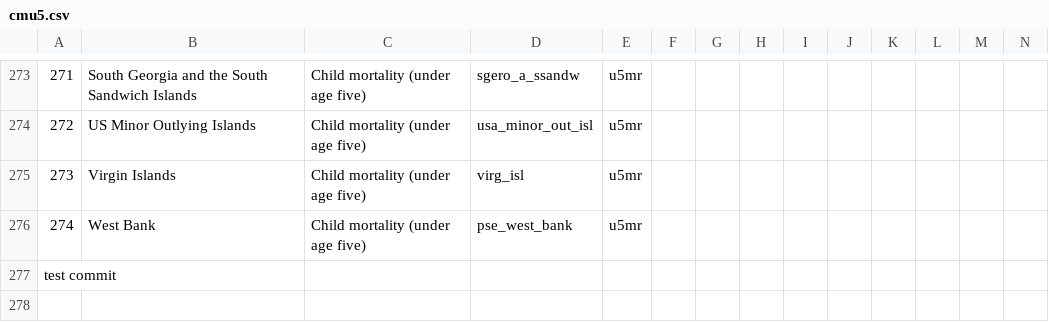
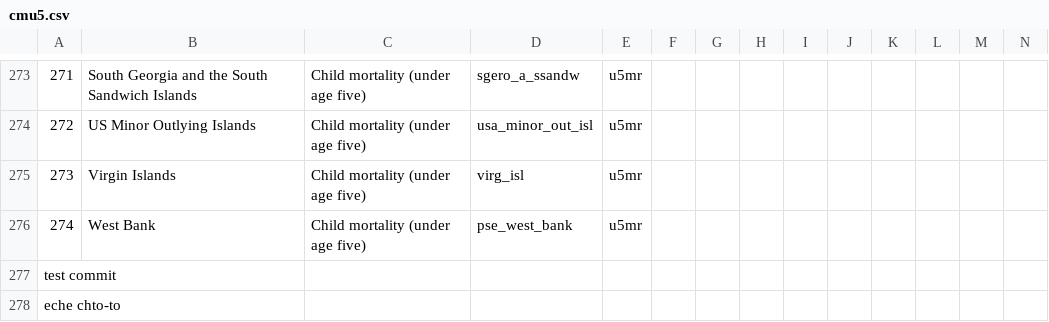
Before and after one commit to chtozaivan/datavis.homework, a CSV file: data/cmu5.csv, drawn as a sheet; only a part is shown, gaps mark what is left out; rows hold the shown columns only; the diff names each change by its address in the sheet, - before the commit and + after, or states it on an @@ line.

Commit message:
07_dec_2021

```diff
--- a/data/cmu5.csv
+++ b/data/cmu5.csv
+row 278: eche chto-to
```
